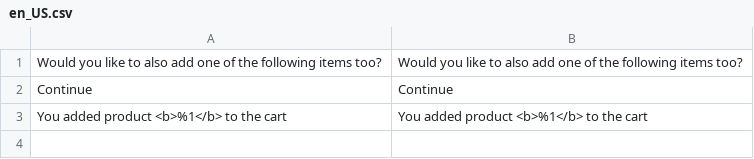
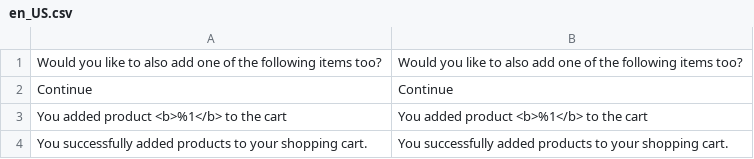
Before and after one commit to FYBRomania/module-popup-products, a CSV file: i18n/en_US.csv, drawn as a sheet; the diff names each change by its address in the sheet, - before the commit and + after, or states it on an @@ line.

```diff
--- a/i18n/en_US.csv
+++ b/i18n/en_US.csv
+row 4: You successfully added products to your shopping cart. | You successfully added products to your shopping cart.
```
Also changed, not shown: i18n/ro_RO.csv, 2 other files.
